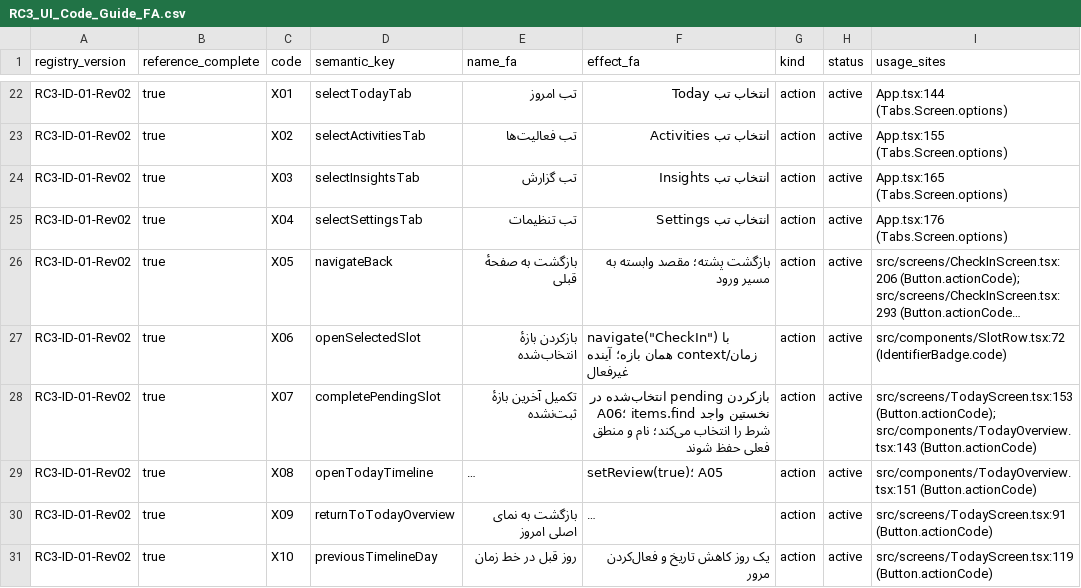
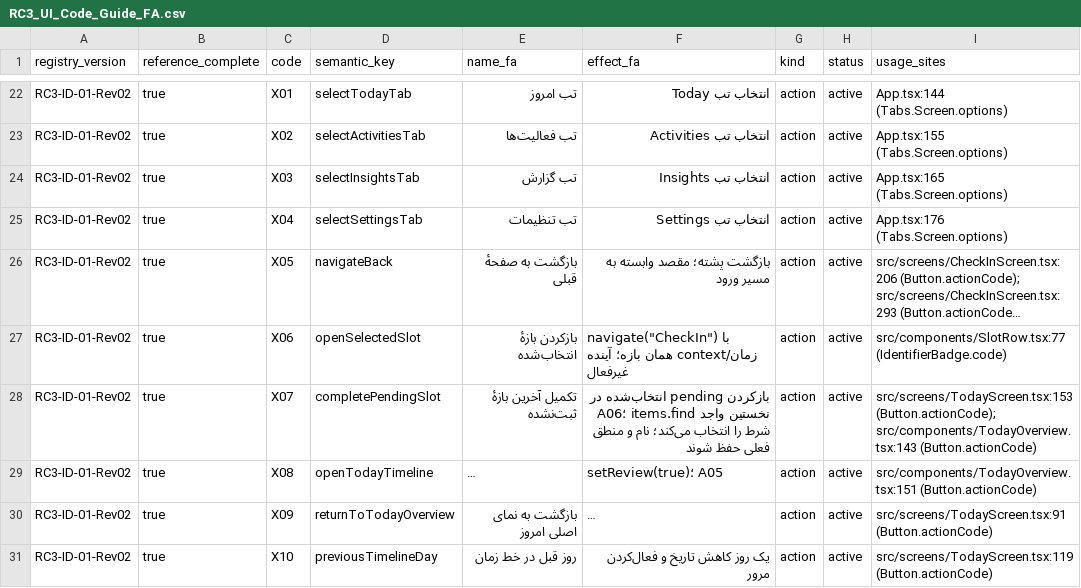
Before and after one commit to foraiir1984-netizen/Time-80, a CSV file: docs/v0.3/RC3_UI_Code_Guide_FA.csv, drawn as a sheet; only a part is shown, gaps mark what is left out; long unchanged cells end in …; the diff names each change by its address in the sheet, - before the commit and + after, or states it on an @@ line.

```diff
--- a/docs/v0.3/RC3_UI_Code_Guide_FA.csv
+++ b/docs/v0.3/RC3_UI_Code_Guide_FA.csv
-I27 (usage_sites): src/components/SlotRow.tsx:72 (IdentifierBadge.code)
+I27 (usage_sites): src/components/SlotRow.tsx:77 (IdentifierBadge.code)
```
Also changed, not shown: 3 other files.
